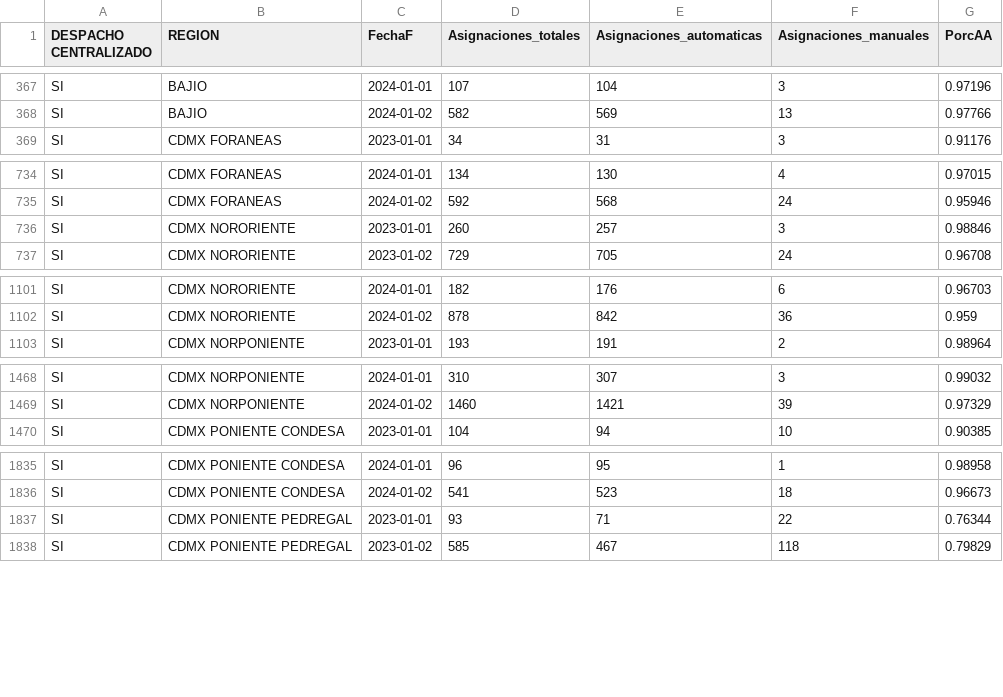
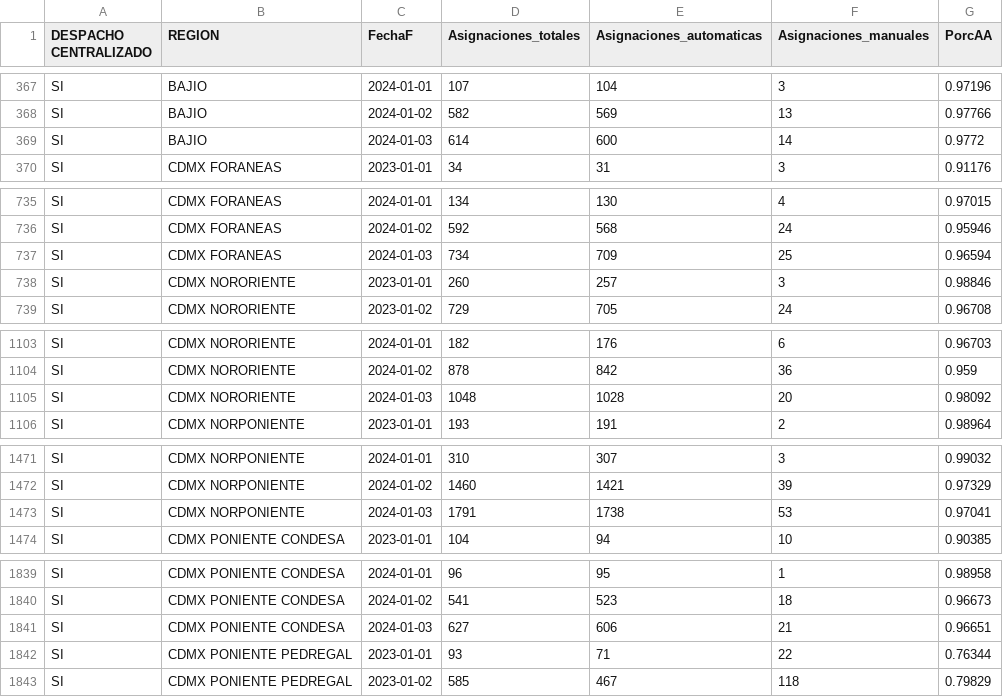
Before and after one commit to tpmineriadatos/tpmineriadatos.github.io, a CSV file: MineriaDD/fuentes/AA_Region.csv, drawn as a sheet; only a part is shown, gaps mark what is left out; the diff covers the shown part only.

```diff
--- a/MineriaDD/fuentes/AA_Region.csv
+++ b/MineriaDD/fuentes/AA_Region.csv
@@ -368,2 +368,3 @@ SI,BAJIO,2024-01-01,107,104,3,0.97196
 SI,BAJIO,2024-01-02,582,569,13,0.97766
+SI,BAJIO,2024-01-03,614,600,14,0.9772
 SI,CDMX FORANEAS,2023-01-01,34,31,3,0.91176
@@ -735,2 +736,3 @@ SI,CDMX FORANEAS,2024-01-01,134,130,4,0.97015
 SI,CDMX FORANEAS,2024-01-02,592,568,24,0.95946
+SI,CDMX FORANEAS,2024-01-03,734,709,25,0.96594
 SI,CDMX NORORIENTE,2023-01-01,260,257,3,0.98846
@@ -1102,2 +1104,3 @@ SI,CDMX NORORIENTE,2024-01-01,182,176,6,0.96703
 SI,CDMX NORORIENTE,2024-01-02,878,842,36,0.959
+SI,CDMX NORORIENTE,2024-01-03,1048,1028,20,0.98092
 SI,CDMX NORPONIENTE,2023-01-01,193,191,2,0.98964
@@ -1469,2 +1472,3 @@ SI,CDMX NORPONIENTE,2024-01-01,310,307,3,0.99032
 SI,CDMX NORPONIENTE,2024-01-02,1460,1421,39,0.97329
+SI,CDMX NORPONIENTE,2024-01-03,1791,1738,53,0.97041
 SI,CDMX PONIENTE CONDESA,2023-01-01,104,94,10,0.90385
@@ -1836,2 +1840,3 @@ SI,CDMX PONIENTE CONDESA,2024-01-01,96,95,1,0.98958
 SI,CDMX PONIENTE CONDESA,2024-01-02,541,523,18,0.96673
+SI,CDMX PONIENTE CONDESA,2024-01-03,627,606,21,0.96651
 SI,CDMX PONIENTE PEDREGAL,2023-01-01,93,71,22,0.76344
```
Also changed, not shown: 13 added rows elsewhere in this file, MineriaDD/fuentes/AA_Direccion.csv, MineriaDD/fuentes/AA_Plaza.csv, 18 other files.
